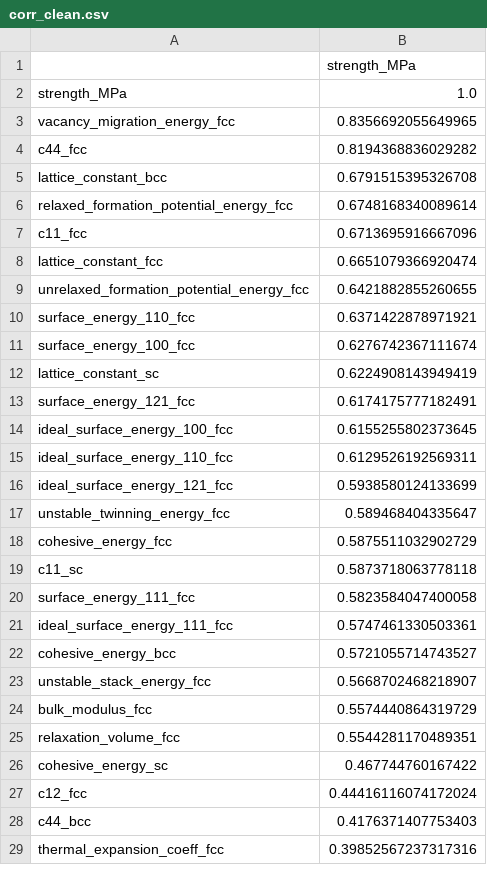
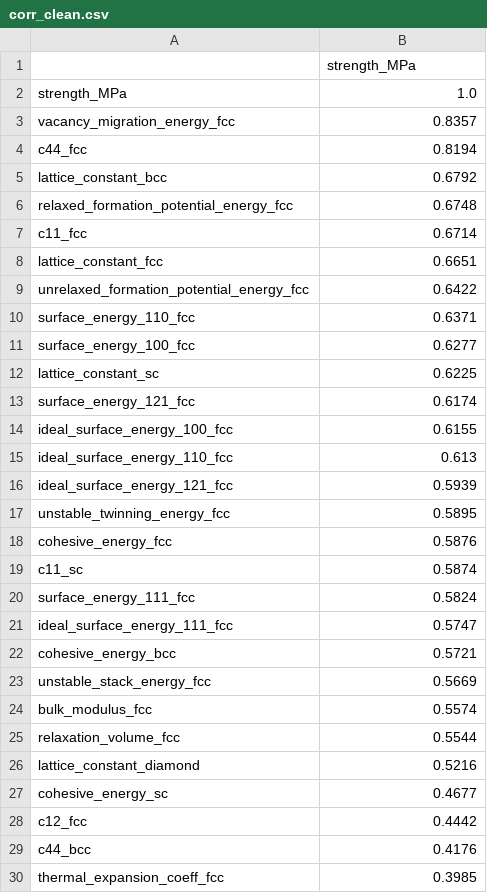
Before and after one commit to bjasperson/strength_covariance, a CSV file: strength_covariance/data_ays/corr_clean.csv, drawn as a sheet; only a part is shown; the diff covers the shown part only.

```diff
--- a/strength_covariance/data_ays/corr_clean.csv
+++ b/strength_covariance/data_ays/corr_clean.csv
@@ -2,28 +2,29 @@
 strength_MPa,1.0
-vacancy_migration_energy_fcc,0.8356692055649965
-c44_fcc,0.8194368836029282
-lattice_constant_bcc,0.6791515395326708
-relaxed_formation_potential_energy_fcc,0.6748168340089614
-c11_fcc,0.6713695916667096
-lattice_constant_fcc,0.6651079366920474
-unrelaxed_formation_potential_energy_fcc,0.6421882855260655
-surface_energy_110_fcc,0.6371422878971921
-surface_energy_100_fcc,0.6276742367111674
-lattice_constant_sc,0.6224908143949419
-surface_energy_121_fcc,0.6174175777182491
-ideal_surface_energy_100_fcc,0.6155255802373645
-ideal_surface_energy_110_fcc,0.6129526192569311
-ideal_surface_energy_121_fcc,0.5938580124133699
-unstable_twinning_energy_fcc,0.589468404335647
-cohesive_energy_fcc,0.5875511032902729
-c11_sc,0.5873718063778118
-surface_energy_111_fcc,0.5823584047400058
-ideal_surface_energy_111_fcc,0.5747461330503361
-cohesive_energy_bcc,0.5721055714743527
-unstable_stack_energy_fcc,0.5668702468218907
-bulk_modulus_fcc,0.5574440864319729
-relaxation_volume_fcc,0.5544281170489351
-cohesive_energy_sc,0.467744760167422
-c12_fcc,0.44416116074172024
-c44_bcc,0.4176371407753403
-thermal_expansion_coeff_fcc,0.39852567237317316
+vacancy_migration_energy_fcc,0.8357
+c44_fcc,0.8194
+lattice_constant_bcc,0.6792
+relaxed_formation_potential_energy_fcc,0.6748
+c11_fcc,0.6714
+lattice_constant_fcc,0.6651
+unrelaxed_formation_potential_energy_fcc,0.6422
+surface_energy_110_fcc,0.6371
+surface_energy_100_fcc,0.6277
+lattice_constant_sc,0.6225
+surface_energy_121_fcc,0.6174
+ideal_surface_energy_100_fcc,0.6155
+ideal_surface_energy_110_fcc,0.613
+ideal_surface_energy_121_fcc,0.5939
+unstable_twinning_energy_fcc,0.5895
+cohesive_energy_fcc,0.5876
+c11_sc,0.5874
+surface_energy_111_fcc,0.5824
+ideal_surface_energy_111_fcc,0.5747
+cohesive_energy_bcc,0.5721
+unstable_stack_energy_fcc,0.5669
+bulk_modulus_fcc,0.5574
+relaxation_volume_fcc,0.5544
+lattice_constant_diamond,0.5216
+cohesive_energy_sc,0.4677
+c12_fcc,0.4442
+c44_bcc,0.4176
+thermal_expansion_coeff_fcc,0.3985
```
Also changed, not shown: 1 added row, 13 removed rows and 12 edited cells elsewhere in this file, data/dft.csv, strength_covariance/data_ays/corr_initial.csv, 8 other files.
